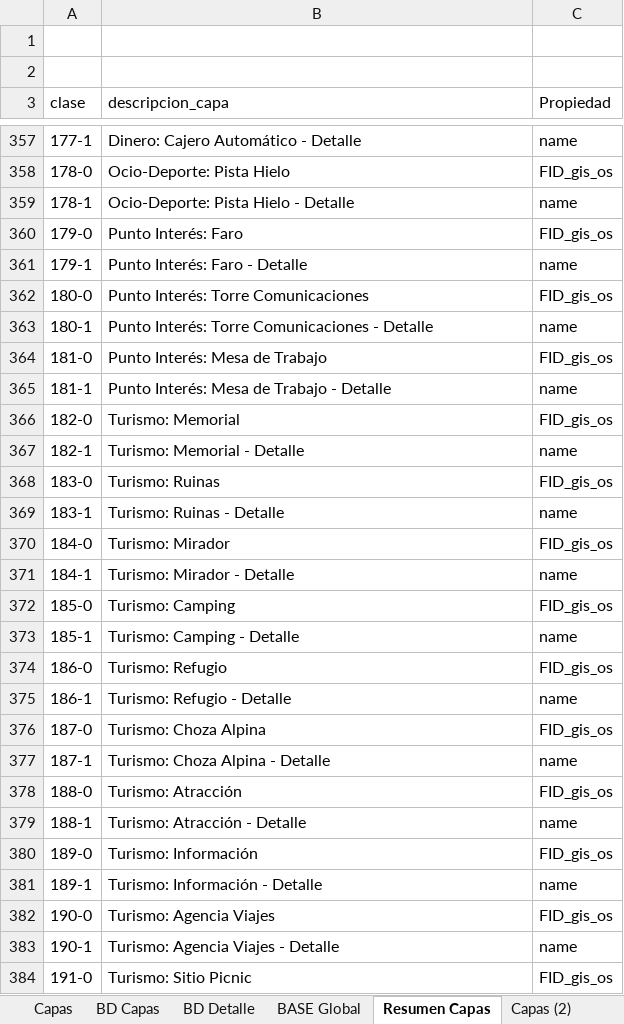
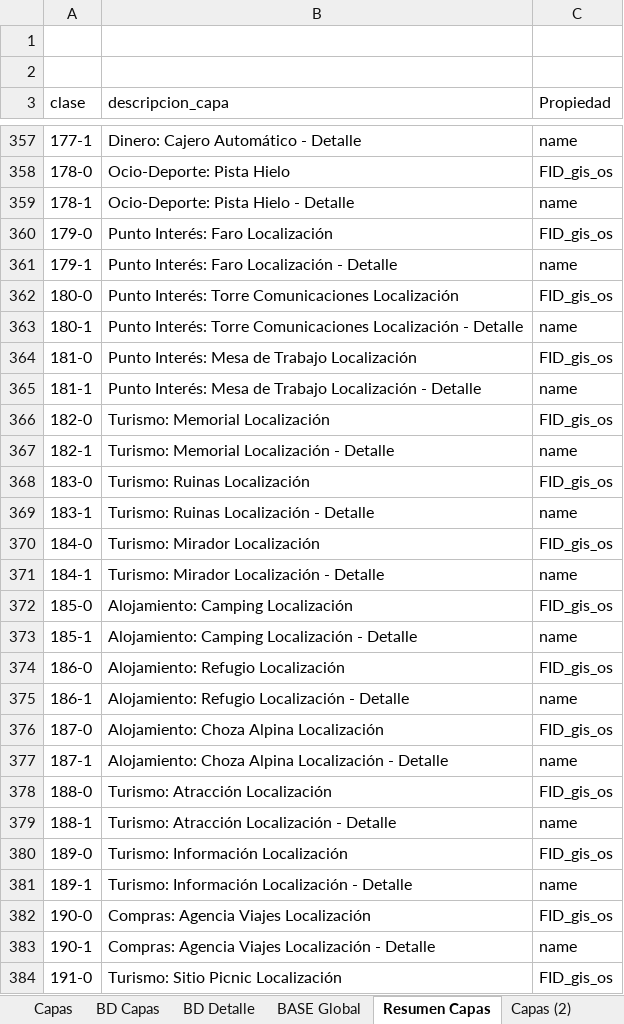
Before and after one commit to Sud-Austral/MAPA_RELEASE, an Excel workbook: origenes/Modelo Mapas OSM.xlsx, sheet Resumen Capas, drawn as a sheet; only a part is shown, gaps mark what is left out; values as stored, in another font and other column widths than the file's, no borders; the diff covers the shown part only; the diff names each change by its address in the sheet, - before the commit and + after, or states it on an @@ line.

```diff
--- a/origenes/Modelo Mapas OSM.xlsx (sheet Resumen Capas)
+++ b/origenes/Modelo Mapas OSM.xlsx (sheet Resumen Capas)
-B360 (descripcion_capa): Punto Interés: Faro
+B360 (descripcion_capa): Punto Interés: Faro Localización
-B361 (descripcion_capa): Punto Interés: Faro - Detalle
+B361 (descripcion_capa): Punto Interés: Faro Localización - Detalle
-B362 (descripcion_capa): Punto Interés: Torre Comunicaciones
+B362 (descripcion_capa): Punto Interés: Torre Comunicaciones Localización
-B363 (descripcion_capa): …Torre Comunicaciones - Detalle
+B363 (descripcion_capa): …Torre Comunicaciones Localización - Detalle
-B364 (descripcion_capa): Punto Interés: Mesa de Trabajo
+B364 (descripcion_capa): Punto Interés: Mesa de Trabajo Localización
-B365 (descripcion_capa): …de Trabajo - Detalle
+B365 (descripcion_capa): …de Trabajo Localización - Detalle
-B366 (descripcion_capa): Turismo: Memorial
+B366 (descripcion_capa): Turismo: Memorial Localización
-B367 (descripcion_capa): Turismo: Memorial - Detalle
+B367 (descripcion_capa): Turismo: Memorial Localización - Detalle
-B368 (descripcion_capa): Turismo: Ruinas
+B368 (descripcion_capa): Turismo: Ruinas Localización
-B369 (descripcion_capa): Turismo: Ruinas - Detalle
+B369 (descripcion_capa): Turismo: Ruinas Localización - Detalle
-B370 (descripcion_capa): Turismo: Mirador
+B370 (descripcion_capa): Turismo: Mirador Localización
-B371 (descripcion_capa): Turismo: Mirador - Detalle
+B371 (descripcion_capa): Turismo: Mirador Localización - Detalle
-B372 (descripcion_capa): Turismo: Camping
+B372 (descripcion_capa): Alojamiento: Camping Localización
-B373 (descripcion_capa): Turismo: Camping - Detalle
+B373 (descripcion_capa): Alojamiento: Camping Localización - Detalle
-B374 (descripcion_capa): Turismo: Refugio
+B374 (descripcion_capa): Alojamiento: Refugio Localización
-B375 (descripcion_capa): Turismo: Refugio - Detalle
+B375 (descripcion_capa): Alojamiento: Refugio Localización - Detalle
-B376 (descripcion_capa): Turismo: Choza Alpina
+B376 (descripcion_capa): Alojamiento: Choza Alpina Localización
-B377 (descripcion_capa): Turismo: Choza Alpina - Detalle
+B377 (descripcion_capa): Alojamiento: Choza Alpina Localización - Detalle
-B378 (descripcion_capa): Turismo: Atracción
+B378 (descripcion_capa): Turismo: Atracción Localización
-B379 (descripcion_capa): Turismo: Atracción - Detalle
+B379 (descripcion_capa): Turismo: Atracción Localización - Detalle
-B380 (descripcion_capa): Turismo: Información
+B380 (descripcion_capa): Turismo: Información Localización
-B381 (descripcion_capa): Turismo: Información - Detalle
+B381 (descripcion_capa): Turismo: Información Localización - Detalle
-B382 (descripcion_capa): Turismo: Agencia Viajes
+B382 (descripcion_capa): Compras: Agencia Viajes Localización
-B383 (descripcion_capa): Turismo: Agencia Viajes - Detalle
+B383 (descripcion_capa): Compras: Agencia Viajes Localización - Detalle
-B384 (descripcion_capa): Turismo: Sitio Picnic
+B384 (descripcion_capa): Turismo: Sitio Picnic Localización
```
Also changed, not shown: 19 edited cells elsewhere in this sheet, sheet BD Detalle, sheet BASE Global, sheet BD_Detalles, sheet BD_Capas, sheet BD Capas, charts or pictures.
